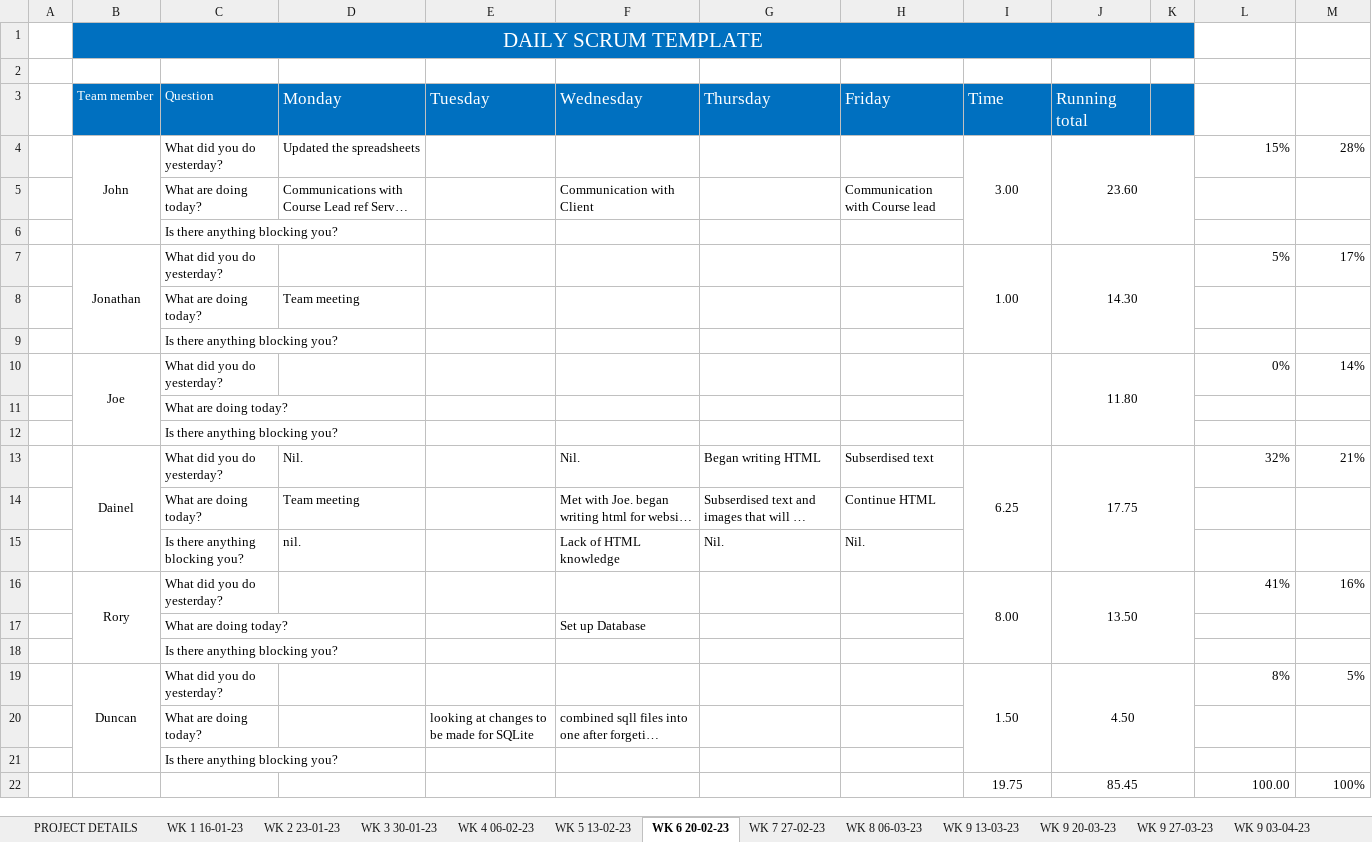
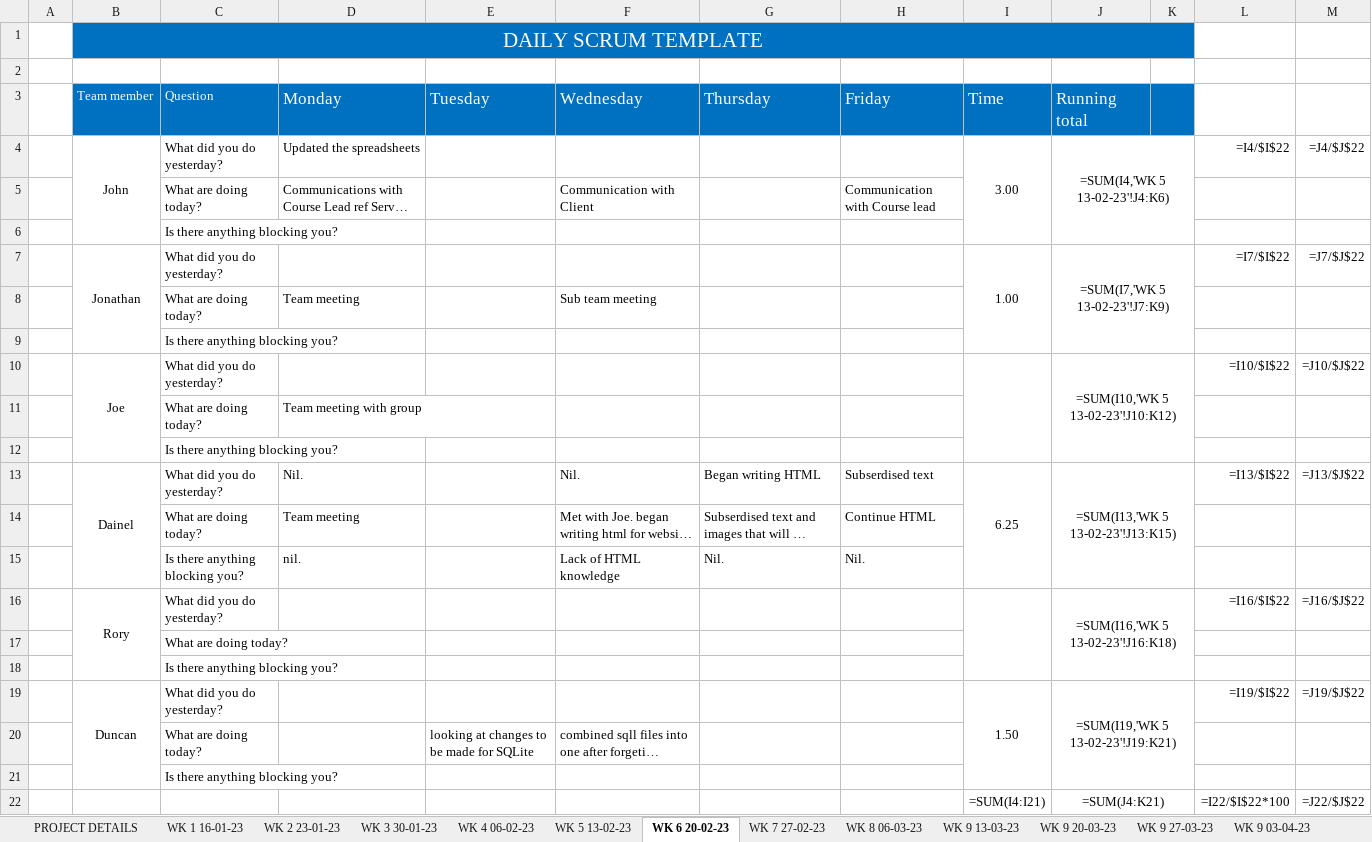
Before and after one commit to JBLACK2889/MENS-SHED-SOC09109, an Excel workbook: Documentation/daily-scrum-meeting.xlsx, sheet WK 6 20-02-23, drawn as a sheet; long unchanged cells end in …; values as stored, in another font and other column widths than the file's, no borders; formulas without a stored value are shown as written; removed rows and columns are numbered as before the commit, all else as after; the diff names each change by its address in the sheet, - before the commit and + after, or states it on an @@ line.

```diff
--- a/Documentation/daily-scrum-meeting.xlsx (sheet WK 6 20-02-23)
+++ b/Documentation/daily-scrum-meeting.xlsx (sheet WK 6 20-02-23)
-J4 (Running total): 23.60
+J4 (Running total): =SUM(I4,'WK 5 13-02-23'!J4:K6)
-L4: 15%
+L4: =I4/$I$22
-M4: 28%
+M4: =J4/$J$22
-J7 (Running total): 14.30
+J7 (Running total): =SUM(I7,'WK 5 13-02-23'!J7:K9)
-L7: 5%
+L7: =I7/$I$22
-M7: 17%
+M7: =J7/$J$22
-F8 (Wednesday): (empty)
+F8 (Wednesday): Sub team meeting
-row 10:  | Joe | What did you do yesterday? |  |  |  |  |  |  | 11.80 |  | 0% | 14%
+row 10:  | Joe | What did you do yesterday? |  |  |  |  |  |  | =SUM(I10,'WK 5 13-02-23'!J10:K12) |  | =I10/$I$22 | =J10/$J$22
+row 11:  |  | What are doing today? | Team meeting with group
@@ row 18 moved to row 12: Is there anything blocking you? @@
+row 13:  | Dainel | What did you do yesterday? | Nil. |  | Nil. | Began writing HTML | Subserdised text | 6.25 | =SUM(I13,'WK 5 13-02-23'!J13:K15) |  | =I13/$I$22 | =J13/$J$22
+row 16:  | Rory | What did you do yesterday? |  |  |  |  |  |  | =SUM(I16,'WK 5 13-02-23'!J16:K18) |  | =I16/$I$22 | =J16/$J$22
-row 13:  | Dainel | What did you do yesterday? | Nil. |  | Nil. | Began writing HTML | Subserdised text | 6.25 | 17.75 |  | 32% | 21%
-row 16:  | Rory | What did you do yesterday? |  |  |  |  |  | 8.00 | 13.50 |  | 41% | 16%
-row 17:  |  | What are doing today? |  |  | Set up Database
-J19 (Running total): 4.50
+J19 (Running total): =SUM(I19,'WK 5 13-02-23'!J19:K21)
-L19: 8%
+L19: =I19/$I$22
-M19: 5%
+M19: =J19/$J$22
-row 22:  |  |  |  |  |  |  |  | 19.75 | 85.45 |  | 100.00 | 100%
+row 22:  |  |  |  |  |  |  |  | =SUM(I4:I21) | =SUM(J4:K21) |  | =I22/$I$22*100 | =J22/$J$22
```
Also changed, not shown: sheet WK 1 16-01-23, sheet WK 9 20-03-23, sheet WK 9 27-03-23, sheet WK 8 06-03-23, sheet WK 7 27-02-23, sheet WK 3 30-01-23, 5 more sheets.
